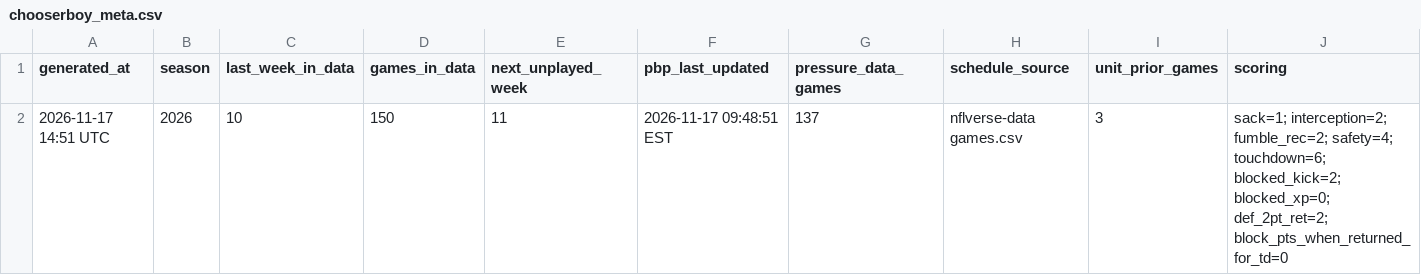
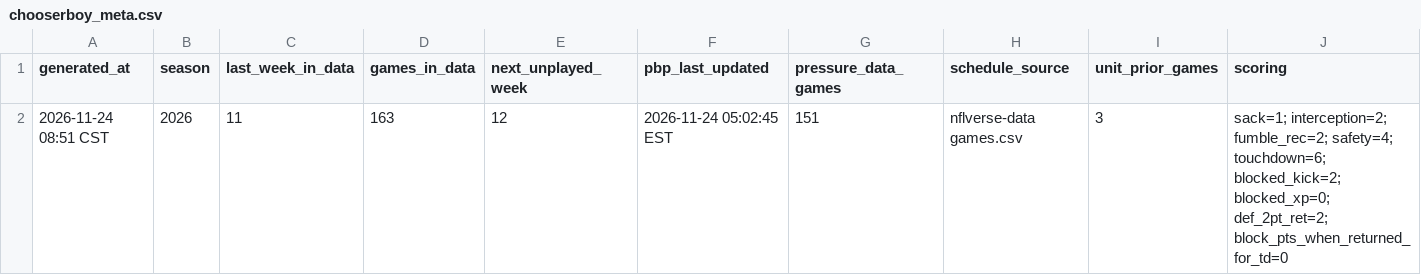
Before and after one commit to jglicht-hue/witch-coven, a CSV file: dst/latest/chooserboy_meta.csv, drawn as a sheet.

```diff
--- a/dst/latest/chooserboy_meta.csv
+++ b/dst/latest/chooserboy_meta.csv
@@ -1,2 +1,2 @@
 generated_at,season,last_week_in_data,games_in_data,next_unplayed_week,pbp_last_updated,pressure_data_games,schedule_source,unit_prior_games,scoring
-2026-11-17 14:51 UTC,2026,10,150,11,2026-11-17 09:48:51 EST,137,nflverse-data games.csv,3,sack=1; interception=2; fumble_rec=2; safety=4; touchdown=6; blocked_kick=2; blocked_xp=0; def_2pt_ret=2; block_pts_when_returned_for_td=0
+2026-11-24 08:51 CST,2026,11,163,12,2026-11-24 05:02:45 EST,151,nflverse-data games.csv,3,sack=1; interception=2; fumble_rec=2; safety=4; touchdown=6; blocked_kick=2; blocked_xp=0; def_2pt_ret=2; block_pts_when_returned_for_td=0
```
Also changed, not shown: dst/latest/chooserboy_dst_game_log.csv, dst/latest/chooserboy_dst_season.csv, 4 other files.
